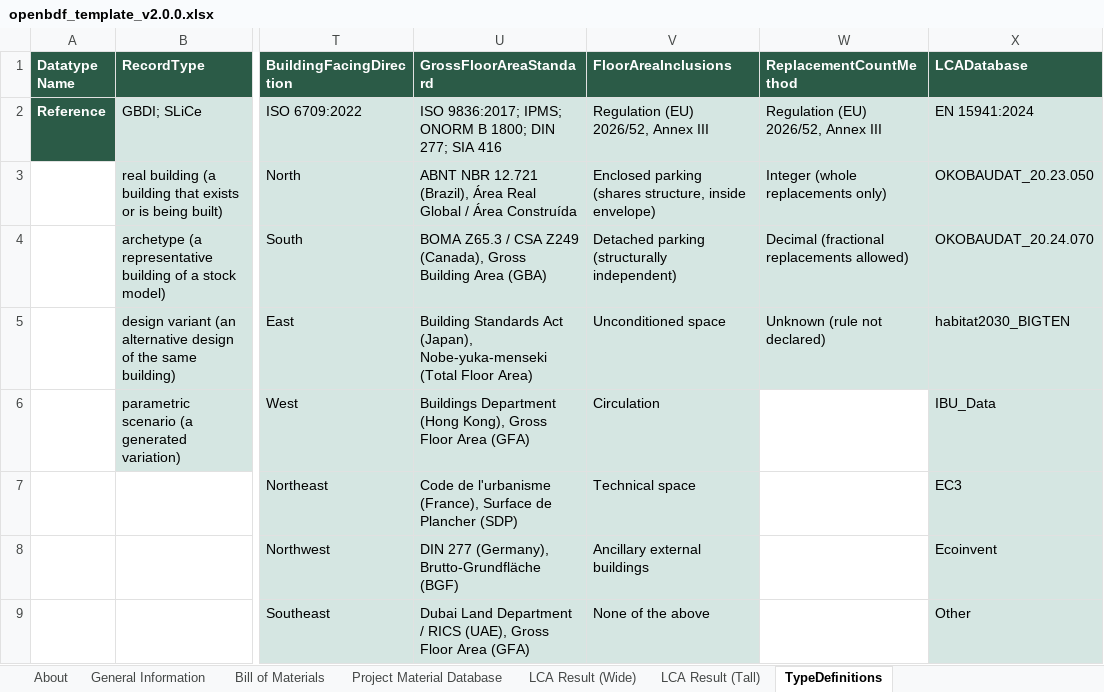
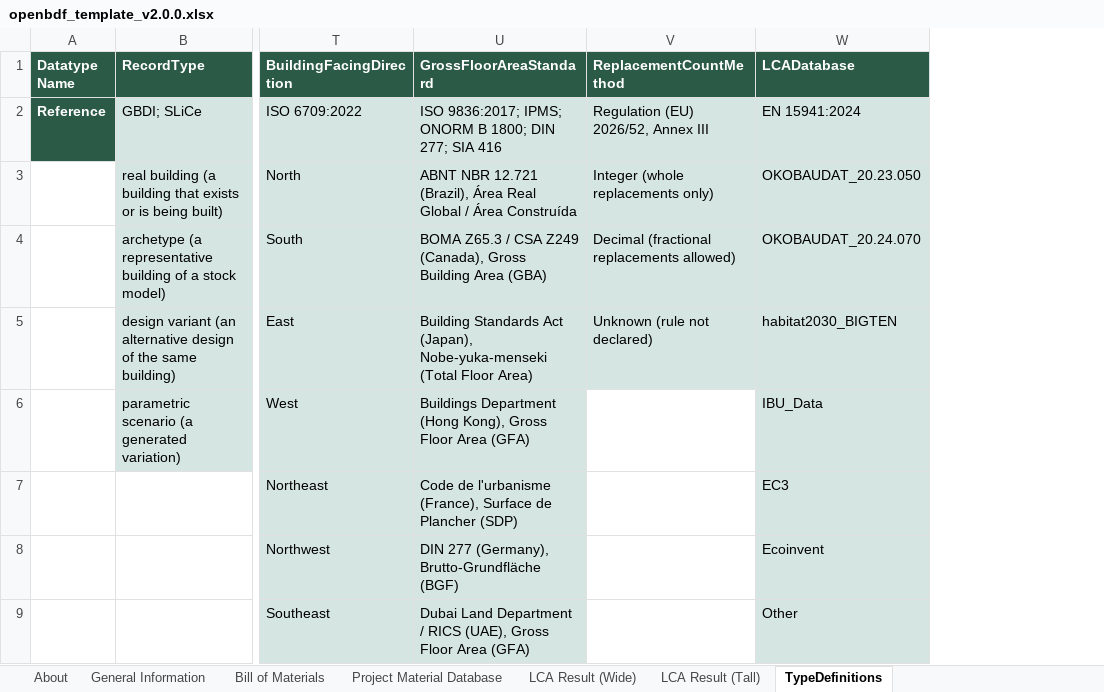
Before and after one commit to EPFL-ENAC/lmc-openbdf, an Excel workbook: openbdf_template_v2.0.0.xlsx, sheet TypeDefinitions, drawn as a sheet; only a part is shown, gaps mark what is left out; values as stored, in another font and other column widths than the file's, no borders; the diff names each change by its address in the sheet, - before the commit and + after, or states it on an @@ line.

```diff
--- a/openbdf_template_v2.0.0.xlsx (sheet TypeDefinitions)
+++ b/openbdf_template_v2.0.0.xlsx (sheet TypeDefinitions)
-column V (FloorAreaInclusions), rows 2-9: Regulation (EU) 2026/52, Annex III | Enclosed parking (shares structure, inside envelope) | Detached parking (structurally independent) | Unconditioned space | Circulation | Technical space | Ancillary external buildings | None of the above
```
Also changed, not shown: sheet General Information, 10 other files.
